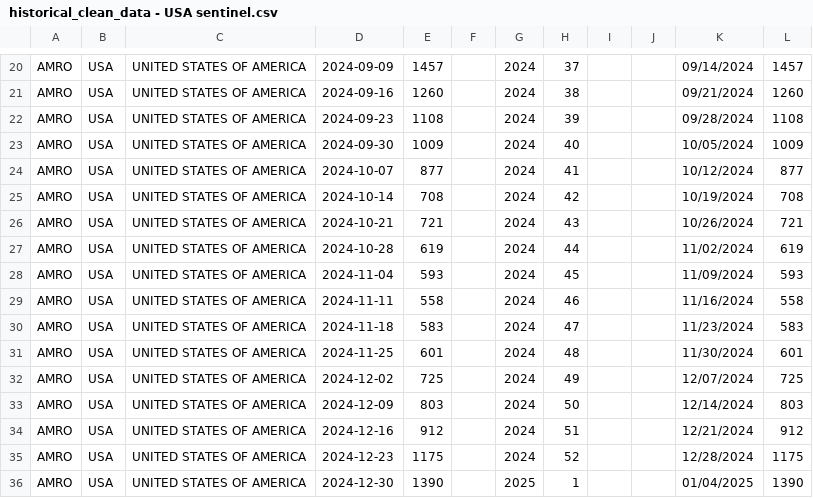
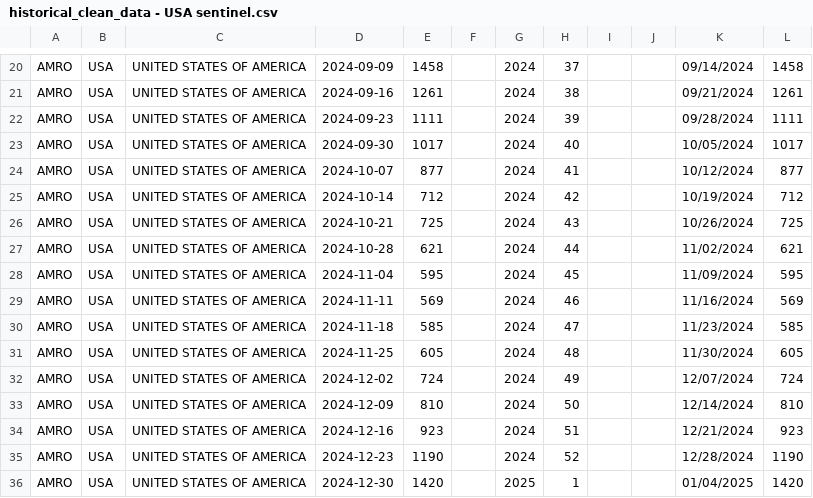
Before and after one commit to whocov/csv_weekly_hosp_icu, a CSV file: historical_clean_data - USA sentinel.csv, drawn as a sheet; only a part is shown, gaps mark what is left out; the diff covers the shown part only; the diff names each change by its address in the sheet, - before the commit and + after, or states it on an @@ line.

```diff
--- a/historical_clean_data - USA sentinel.csv
+++ b/historical_clean_data - USA sentinel.csv
-E20: 1457
+E20: 1458
-L20: 1457
+L20: 1458
-E21: 1260
+E21: 1261
-L21: 1260
+L21: 1261
-E22: 1108
+E22: 1111
-L22: 1108
+L22: 1111
-E23: 1009
+E23: 1017
-L23: 1009
+L23: 1017
-E25: 708
+E25: 712
-L25: 708
+L25: 712
-E26: 721
+E26: 725
-L26: 721
+L26: 725
-E27: 619
+E27: 621
-L27: 619
+L27: 621
-E28: 593
+E28: 595
-L28: 593
+L28: 595
-E29: 558
+E29: 569
-L29: 558
+L29: 569
-E30: 583
+E30: 585
-L30: 583
+L30: 585
-E31: 601
+E31: 605
-L31: 601
+L31: 605
-E32: 725
+E32: 724
-L32: 725
+L32: 724
-E33: 803
+E33: 810
-L33: 803
+L33: 810
-E34: 912
+E34: 923
-L34: 912
+L34: 923
-E35: 1175
+E35: 1190
-L35: 1175
+L35: 1190
-E36: 1390
+E36: 1420
-L36: 1390
+L36: 1420
```
Also changed, not shown: 2 added rows and 36 edited cells elsewhere in this file, data/clean/historical_clean_data.csv.
